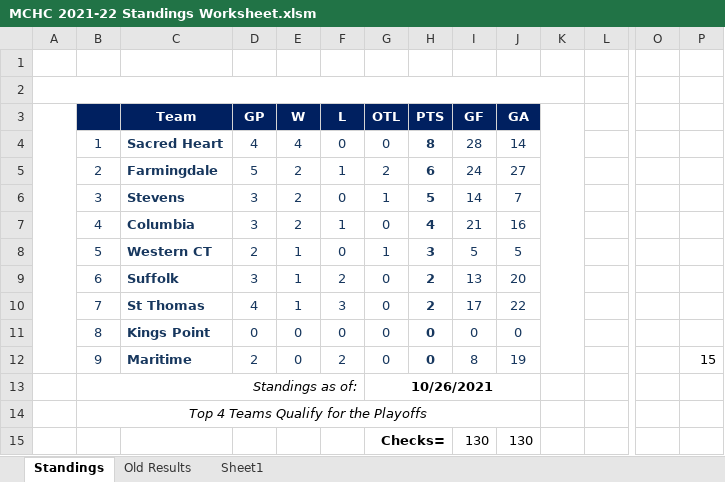
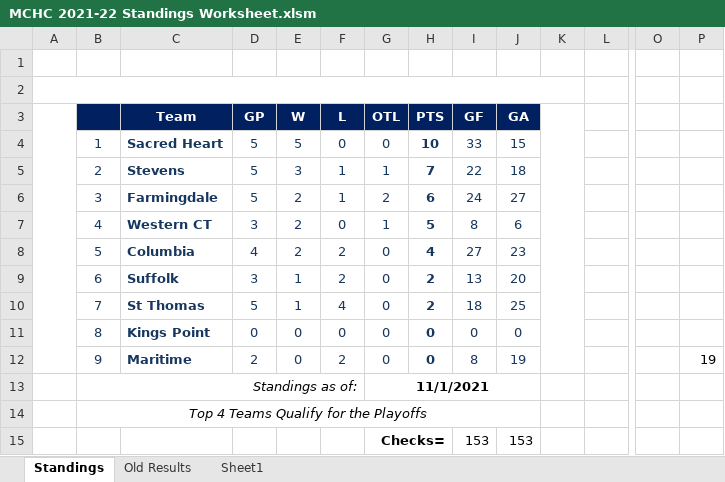
Before and after one commit to michael-m-casserly/methockey, an Excel workbook: DataFiles/MCHC 2021-22 Standings Worksheet.xlsm, sheet Standings, drawn as a sheet; only a part is shown, gaps mark what is left out; values as stored, in another font and other column widths than the file's, no borders; charts and pictures not drawn; removed rows and columns are numbered as before the commit, all else as after; rows hold the shown columns only; the diff names each change by its address in the sheet, - before the commit and + after, or states it on an @@ line.

Commit message:
Updated latest Standings and Results

```diff
--- a/DataFiles/MCHC 2021-22 Standings Worksheet.xlsm (sheet Standings)
+++ b/DataFiles/MCHC 2021-22 Standings Worksheet.xlsm (sheet Standings)
-D4 (GP): 4
+D4 (GP): 5
-E4 (W): 4
+E4 (W): 5
-H4 (PTS): 8
+H4 (PTS): 10
-I4 (GF): 28
+I4 (GF): 33
-J4 (GA): 14
+J4 (GA): 15
-C5 (Team): Farmingdale
+C5 (Team): Stevens
-E5 (W): 2
+E5 (W): 3
-G5 (OTL): 2
+G5 (OTL): 1
-H5 (PTS): 6
+H5 (PTS): 7
-I5 (GF): 24
+I5 (GF): 22
-J5 (GA): 27
+J5 (GA): 18
-C6 (Team): Stevens
+C6 (Team): Farmingdale
-D6 (GP): 3
+D6 (GP): 5
-F6 (L): 0
+F6 (L): 1
-G6 (OTL): 1
+G6 (OTL): 2
-H6 (PTS): 5
+H6 (PTS): 6
-I6 (GF): 14
+I6 (GF): 24
-J6 (GA): 7
+J6 (GA): 27
-C7 (Team): Columbia
+C7 (Team): Western CT
-F7 (L): 1
+F7 (L): 0
-G7 (OTL): 0
+G7 (OTL): 1
-H7 (PTS): 4
+H7 (PTS): 5
-I7 (GF): 21
+I7 (GF): 8
-J7 (GA): 16
+J7 (GA): 6
-C8 (Team): Western CT
+C8 (Team): Columbia
-D8 (GP): 2
+D8 (GP): 4
-E8 (W): 1
+E8 (W): 2
-F8 (L): 0
+F8 (L): 2
-G8 (OTL): 1
+G8 (OTL): 0
-H8 (PTS): 3
+H8 (PTS): 4
-I8 (GF): 5
+I8 (GF): 27
-J8 (GA): 5
+J8 (GA): 23
-D10 (GP): 4
+D10 (GP): 5
-F10 (L): 3
+F10 (L): 4
-I10 (GF): 17
+I10 (GF): 18
-J10 (GA): 22
+J10 (GA): 25
-P12: 15
+P12: 19
-G13 (OTL): 10/26/2021
+G13 (OTL): 11/1/2021
-row 15:  |  |  |  |  |  | Checks= |  | 130 | 130
+row 15:  |  |  |  |  |  | Checks= |  | 153 | 153
```
Also changed, not shown: sheet Old Results, formulas that keep their value, 3 other files.
